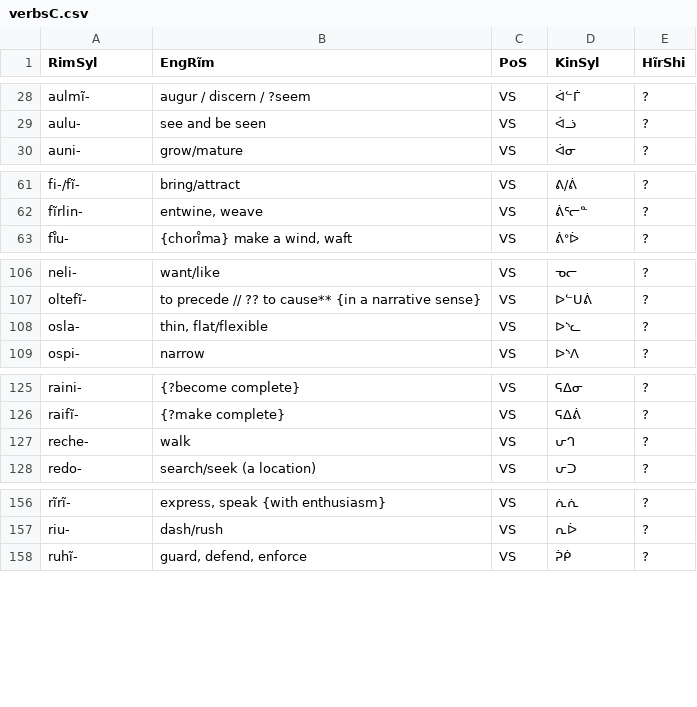
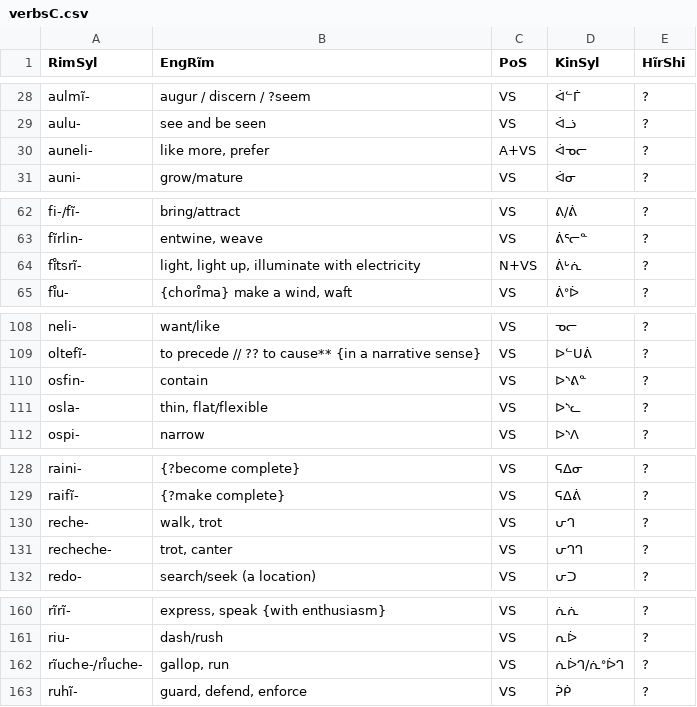
Before and after one commit to SFTwilight/quaehirrhrim, a CSV file: wordlists/verbsC.csv, drawn as a sheet; only a part is shown, gaps mark what is left out; the diff covers the shown part only.

```diff
--- a/wordlists/verbsC.csv
+++ b/wordlists/verbsC.csv
@@ -29,2 +29,3 @@ aulmĩ-, "augur / discern / ?seem", VS, ᐋᓪᒦ, ?
 aulu-, "see and be seen", VS, ᐋᓘ, ?
+auneli-, "like more, prefer", A+VS, ᐋᓀᓕ, ?
 auni-, grow/mature, VS, ᐋᓂ, ?
@@ -62,2 +63,3 @@ fi-/fĩ-, bring/attract, VS, ᕕ/ᕖ, ?
 fĩrlin-, "entwine, weave", VS, ᕖᕐᓕᓐ, ?
+fı̊tsrĩ-, "light, light up, illuminate with electricity", N+VS, ᕖᒡᕇ, ?
 fı̊u-, "{chorı̊ma} make a wind, waft", VS, ᕖᐤᐆ, ?
@@ -107,2 +109,3 @@ neli-, want/like, VS, ᓀᓕ, ?
 oltefĩ-, "to precede // ?? to cause** {in a narrative sense}", VS, ᐅᓪᑌᕖ, ?
+osfin-, "contain", VS, ᐅᔅᕕᓐ, ?
 osla-, "thin, flat/flexible", VS, ᐅᔅᓚ, ?
@@ -126,3 +129,4 @@ raini-, {?become complete}, VS, ᕋᐃᓂ, ?
 raifĩ-, {?make complete}, VS, ᕋᐃᕖ, ?
-reche-, "walk", VS, ᕂᒉ, ?
+reche-, "walk, trot", VS, ᕂᒉ, ?
+recheche-, "trot, canter", VS, ᕂᒉᒉ, ?
 redo-, search/seek (a location), VS, ᕂᑐ, ?
@@ -157,2 +161,3 @@ rĩrĩ-, "express, speak {with enthusiasm}", VS, ᕇᕇ, ?
 riu-, dash/rush, VS, ᕆᐆ, ?
+rĩuche-/rı̊uche-, "gallop, run", VS, ᕇᐆᒉ/ᕇᐤᐆᒉ, ?
 ruhĩ-, "guard, defend, enforce", VS, ᕉᑮ, ?
```
Also changed, not shown: 1 added row elsewhere in this file, wordlists/compoundsC.csv, wordlists/hirinrinB.csv, 1 other file.
